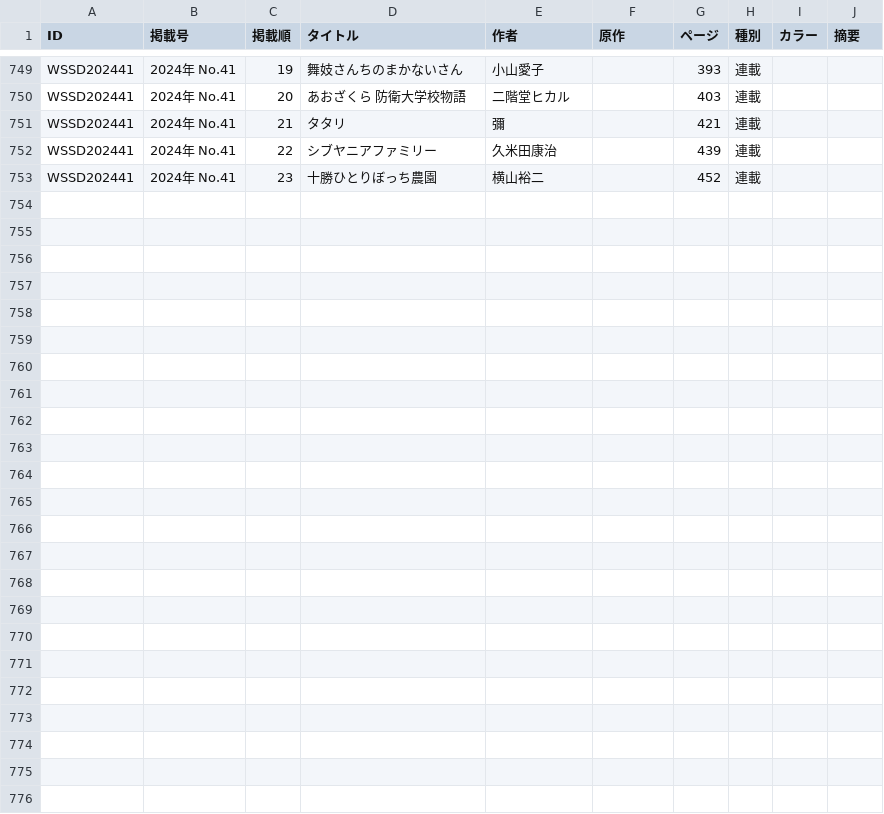
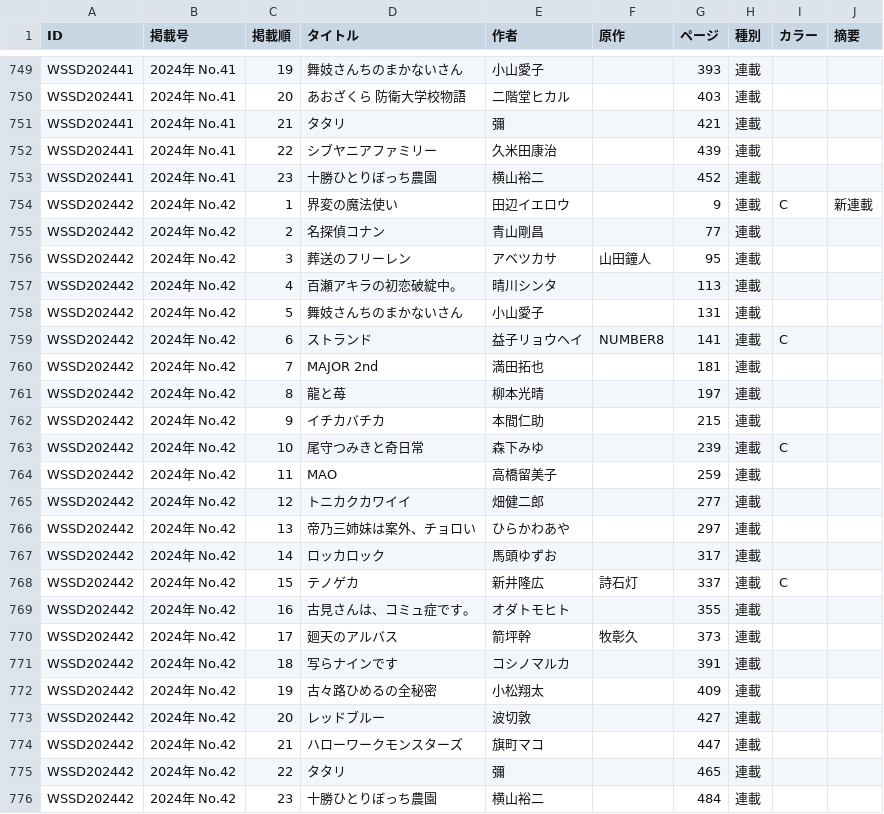
Before and after one commit to tricogimmick/comic_magazine_data, a TSV file: tsv/sunday/sunday2024.tsv, drawn as a sheet; only a part is shown, gaps mark what is left out.

Commit message:
週刊少年サンデー 2024年 No.42

```diff
--- a/tsv/sunday/sunday2024.tsv
+++ b/tsv/sunday/sunday2024.tsv
@@ -753 +753,24 @@ WSSD202441	2024年 No.41	22	シブヤニアファミリー	久米田康治		439
 WSSD202441	2024年 No.41	23	十勝ひとりぼっち農園	横山裕二		452	連載		
+WSSD202442	2024年 No.42	1	界変の魔法使い	田辺イエロウ		9	連載	C	新連載
+WSSD202442	2024年 No.42	2	名探偵コナン	青山剛昌		77	連載		
+WSSD202442	2024年 No.42	3	葬送のフリーレン	アベツカサ	山田鐘人	95	連載		
+WSSD202442	2024年 No.42	4	百瀬アキラの初恋破綻中。	晴川シンタ		113	連載		
+WSSD202442	2024年 No.42	5	舞妓さんちのまかないさん	小山愛子		131	連載		
+WSSD202442	2024年 No.42	6	ストランド	益子リョウヘイ	NUMBER8	141	連載	C	
+WSSD202442	2024年 No.42	7	MAJOR 2nd	満田拓也		181	連載		
+WSSD202442	2024年 No.42	8	龍と苺	柳本光晴		197	連載		
+WSSD202442	2024年 No.42	9	イチカバチカ	本間仁助		215	連載		
+WSSD202442	2024年 No.42	10	尾守つみきと奇日常	森下みゆ		239	連載	C	
+WSSD202442	2024年 No.42	11	MAO	高橋留美子		259	連載		
+WSSD202442	2024年 No.42	12	トニカクカワイイ	畑健二郎		277	連載		
+WSSD202442	2024年 No.42	13	帝乃三姉妹は案外、チョロい	ひらかわあや		297	連載		
+WSSD202442	2024年 No.42	14	ロッカロック	馬頭ゆずお		317	連載		
+WSSD202442	2024年 No.42	15	テノゲカ	新井隆広	詩石灯	337	連載	C	
+WSSD202442	2024年 No.42	16	古見さんは、コミュ症です。	オダトモヒト		355	連載		
+WSSD202442	2024年 No.42	17	廻天のアルバス	箭坪幹	牧彰久	373	連載		
+WSSD202442	2024年 No.42	18	写らナインです	コシノマルカ		391	連載		
+WSSD202442	2024年 No.42	19	古々路ひめるの全秘密	小松翔太		409	連載		
+WSSD202442	2024年 No.42	20	レッドブルー	波切敦		427	連載		
+WSSD202442	2024年 No.42	21	ハローワークモンスターズ	旗町マコ		447	連載		
+WSSD202442	2024年 No.42	22	タタリ	彌		465	連載		
+WSSD202442	2024年 No.42	23	十勝ひとりぼっち農園	横山裕二		484	連載		
```
